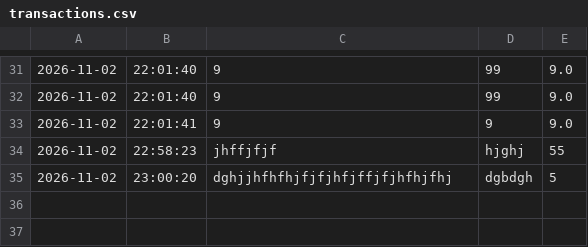
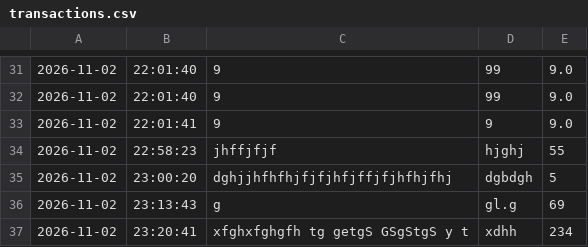
Before and after one commit to NatiM2025/accounting-ledger, a CSV file: transactions.csv, drawn as a sheet; only a part is shown, gaps mark what is left out; the diff names each change by its address in the sheet, - before the commit and + after, or states it on an @@ line.

```diff
--- a/transactions.csv
+++ b/transactions.csv
+row 36: 2026-11-02 | 23:13:43 | g | gl.g | 69
+row 37: 2026-11-02 | 23:20:41 | xfghxfghgfh tg getgS GSgStgS y t | xdhh | 234
```
Also changed, not shown: 1 other file.
